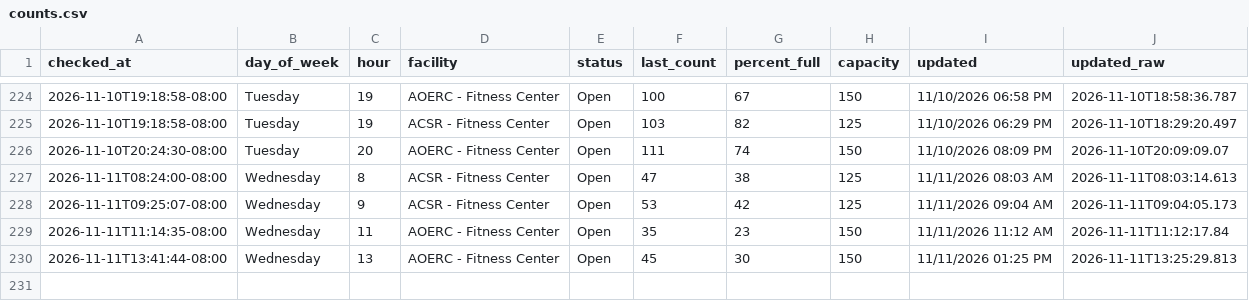
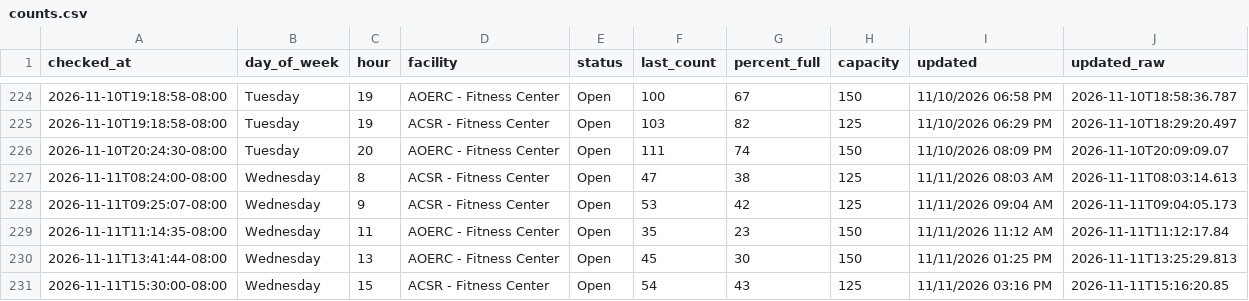
Before and after one commit to allmankm/gym-tracker, a CSV file: data/counts.csv, drawn as a sheet; only a part is shown, gaps mark what is left out.

```diff
--- a/data/counts.csv
+++ b/data/counts.csv
@@ -230 +230,2 @@ checked_at,day_of_week,hour,facility,status,last_count,percent_full,capacity,upd
 2026-11-11T13:41:44-08:00,Wednesday,13,AOERC - Fitness Center,Open,45,30,150,11/11/2026 01:25 PM,2026-11-11T13:25:29.813
+2026-11-11T15:30:00-08:00,Wednesday,15,ACSR - Fitness Center,Open,54,43,125,11/11/2026 03:16 PM,2026-11-11T15:16:20.85
```
